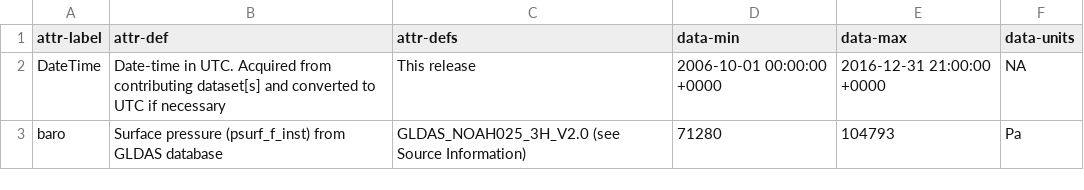
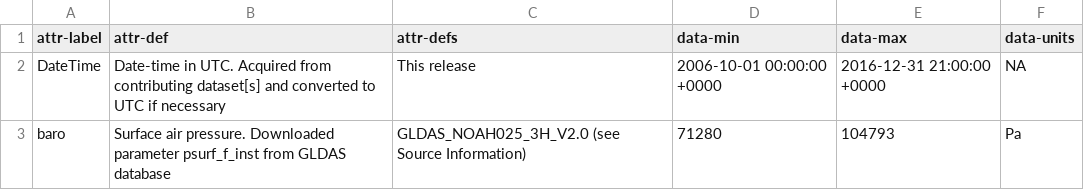
Before and after one commit to aappling-usgs/stream_metab_usa, a CSV file: 4_data_release/in/attr_timeseries_baro_gldas.csv, drawn as a sheet.

```diff
--- a/4_data_release/in/attr_timeseries_baro_gldas.csv
+++ b/4_data_release/in/attr_timeseries_baro_gldas.csv
@@ -2,2 +2,2 @@ attr-label,attr-def,attr-defs,data-min,data-max,data-units
 DateTime,Date-time in UTC. Acquired from contributing dataset[s] and converted to UTC if necessary,This release,2006-10-01 00:00:00 +0000,2016-12-31 21:00:00 +0000,NA
-baro,Surface pressure (psurf_f_inst) from GLDAS database,GLDAS_NOAH025_3H_V2.0 (see Source Information),71280,104793,Pa
+baro,Surface air pressure. Downloaded parameter psurf_f_inst from GLDAS database,GLDAS_NOAH025_3H_V2.0 (see Source Information),71280,104793,Pa
```
Also changed, not shown: 4_data_release/in/attr_timeseries_baro_nldas.csv, 4_data_release/in/attr_timeseries_dischdaily_calcDMean.csv, 16 other files.
